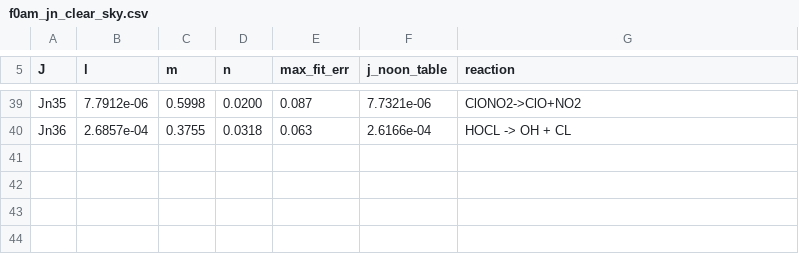
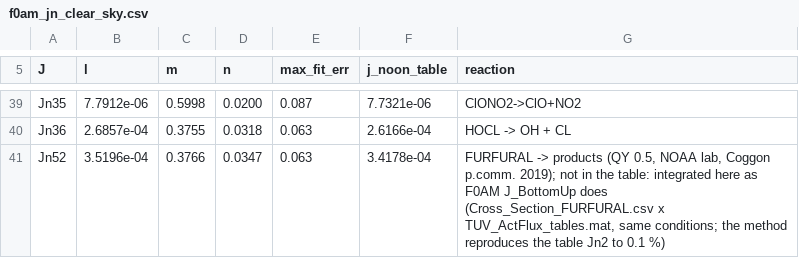
Before and after one commit to GGkatzelis/JUICE, a CSV file: photolysis/f0am_jn_clear_sky.csv, drawn as a sheet; only a part is shown, gaps mark what is left out; the diff names each change by its address in the sheet, - before the commit and + after, or states it on an @@ line.

```diff
--- a/photolysis/f0am_jn_clear_sky.csv
+++ b/photolysis/f0am_jn_clear_sky.csv
+row 41: Jn52 | 3.5196e-04 | 0.3766 | 0.0347 | 0.063 | 3.4178e-04 | FURFURAL -> products (QY 0.5, NOAA lab, Coggon p.comm. 2019); not in the table: integrated here as F0AM J_BottomUp does (Cross_Section_FURFURAL.csv x TUV_ActFlux_tables.mat, same conditions; the method reproduces the table Jn2 to 0.1 %)
```
Also changed, not shown: 18 other files.
